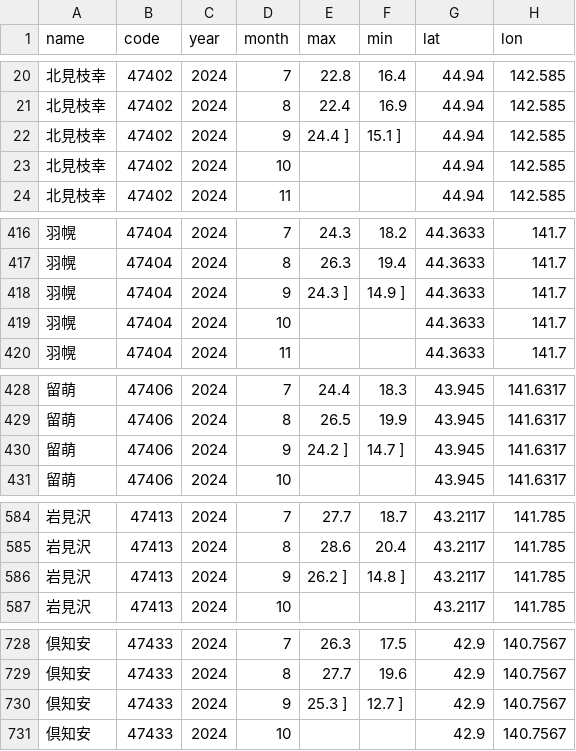
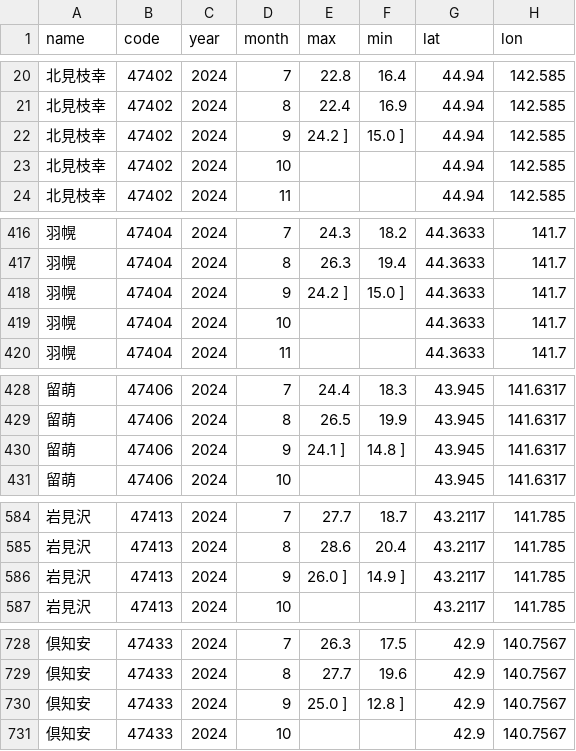
Before and after one commit to kentokenobi/git_tutorial, a CSV file: new_month_data_add.csv, drawn as a sheet; only a part is shown, gaps mark what is left out; the diff covers the shown part only.

```diff
--- a/new_month_data_add.csv
+++ b/new_month_data_add.csv
@@ -21,3 +21,3 @@ name,code,year,month,max,min,lat,lon
 北見枝幸,47402,2024,8,22.4,16.9,44.94,142.585
-北見枝幸,47402,2024,9,24.4 ],15.1 ],44.94,142.585
+北見枝幸,47402,2024,9,24.2 ],15.0 ],44.94,142.585
 北見枝幸,47402,2024,10,,,44.94,142.585
@@ -417,3 +417,3 @@ name,code,year,month,max,min,lat,lon
 羽幌,47404,2024,8,26.3,19.4,44.3633,141.7
-羽幌,47404,2024,9,24.3 ],14.9 ],44.3633,141.7
+羽幌,47404,2024,9,24.2 ],15.0 ],44.3633,141.7
 羽幌,47404,2024,10,,,44.3633,141.7
@@ -429,3 +429,3 @@ name,code,year,month,max,min,lat,lon
 留萌,47406,2024,8,26.5,19.9,43.945,141.6317
-留萌,47406,2024,9,24.2 ],14.7 ],43.945,141.6317
+留萌,47406,2024,9,24.1 ],14.8 ],43.945,141.6317
 留萌,47406,2024,10,,,43.945,141.6317
@@ -585,3 +585,3 @@ name,code,year,month,max,min,lat,lon
 岩見沢,47413,2024,8,28.6,20.4,43.2117,141.785
-岩見沢,47413,2024,9,26.2 ],14.8 ],43.2117,141.785
+岩見沢,47413,2024,9,26.0 ],14.9 ],43.2117,141.785
 岩見沢,47413,2024,10,,,43.2117,141.785
@@ -729,3 +729,3 @@ name,code,year,month,max,min,lat,lon
 倶知安,47433,2024,8,27.7,19.6,42.9,140.7567
-倶知安,47433,2024,9,25.3 ],12.7 ],42.9,140.7567
+倶知安,47433,2024,9,25.0 ],12.8 ],42.9,140.7567
 倶知安,47433,2024,10,,,42.9,140.7567
```
Also changed, not shown: 153 edited cells elsewhere in this file.
